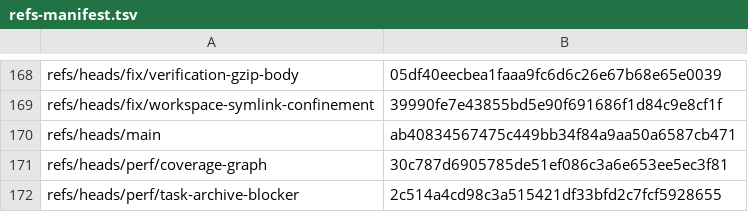
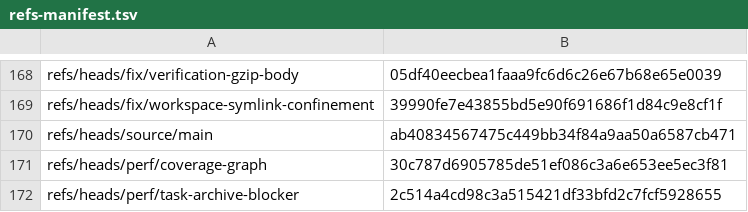
Before and after one commit to Mohamed2820/ARTEX-Mobile, a TSV file: docs/upstream/refs-manifest.tsv, drawn as a sheet; only a part is shown, gaps mark what is left out.

Commit message:
ci: pin import baseline to source/main snapshot

```diff
--- a/docs/upstream/refs-manifest.tsv
+++ b/docs/upstream/refs-manifest.tsv
@@ -169,3 +169,3 @@ refs/heads/fix/verification-gzip-body	05df40eecbea1faaa9fc6d6c26e67b68e65e0039
 refs/heads/fix/workspace-symlink-confinement	39990fe7e43855bd5e90f691686f1d84c9e8cf1f
-refs/heads/main	ab40834567475c449bb34f84a9aa50a6587cb471
+refs/heads/source/main	ab40834567475c449bb34f84a9aa50a6587cb471
 refs/heads/perf/coverage-graph	30c787d6905785de51ef086c3a6e653ee5ec3f81
```
